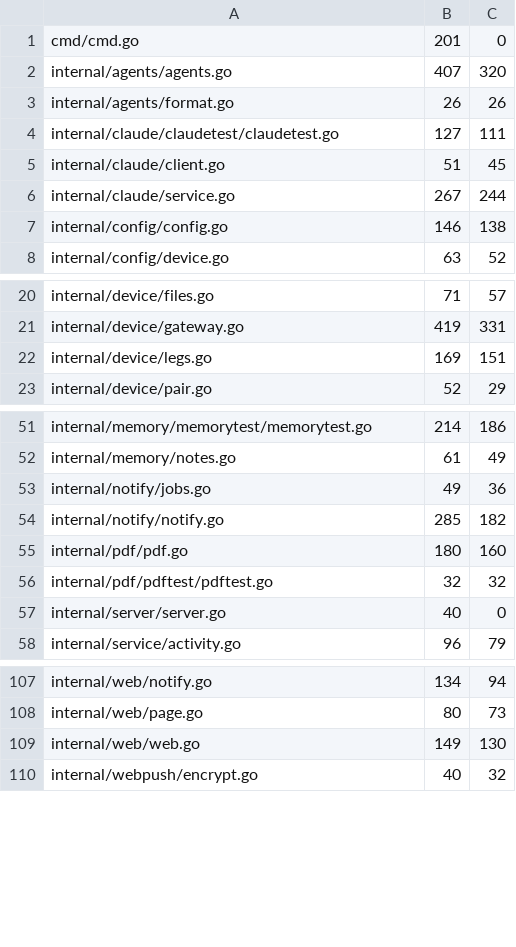
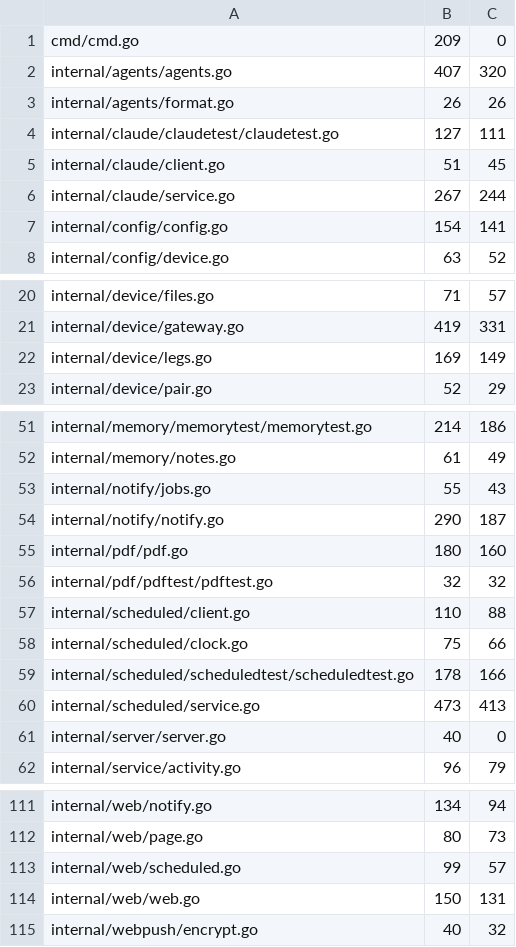
Before and after one commit to USA-RedDragon/hermes-device, a TSV file: hub/.github/coverage-baseline.tsv, drawn as a sheet; only a part is shown, gaps mark what is left out; the diff covers the shown part only.

```diff
--- a/hub/.github/coverage-baseline.tsv
+++ b/hub/.github/coverage-baseline.tsv
@@ -1,2 +1,2 @@
-cmd/cmd.go	201	0
+cmd/cmd.go	209	0
 internal/agents/agents.go	407	320
@@ -6,3 +6,3 @@ internal/claude/client.go	51	45
 internal/claude/service.go	267	244
-internal/config/config.go	146	138
+internal/config/config.go	154	141
 internal/config/device.go	63	52
@@ -21,3 +21,3 @@ internal/device/files.go	71	57
 internal/device/gateway.go	419	331
-internal/device/legs.go	169	151
+internal/device/legs.go	169	149
 internal/device/pair.go	52	29
@@ -52,6 +52,10 @@ internal/memory/memorytest/memorytest.go	214	186
 internal/memory/notes.go	61	49
-internal/notify/jobs.go	49	36
-internal/notify/notify.go	285	182
+internal/notify/jobs.go	55	43
+internal/notify/notify.go	290	187
 internal/pdf/pdf.go	180	160
 internal/pdf/pdftest/pdftest.go	32	32
+internal/scheduled/client.go	110	88
+internal/scheduled/clock.go	75	66
+internal/scheduled/scheduledtest/scheduledtest.go	178	166
+internal/scheduled/service.go	473	413
 internal/server/server.go	40	0
@@ -108,3 +112,4 @@ internal/web/notify.go	134	94
 internal/web/page.go	80	73
-internal/web/web.go	149	130
+internal/web/scheduled.go	99	57
+internal/web/web.go	150	131
 internal/webpush/encrypt.go	40	32
```
Also changed, not shown: 2 edited cells elsewhere in this file, 1 other file.
